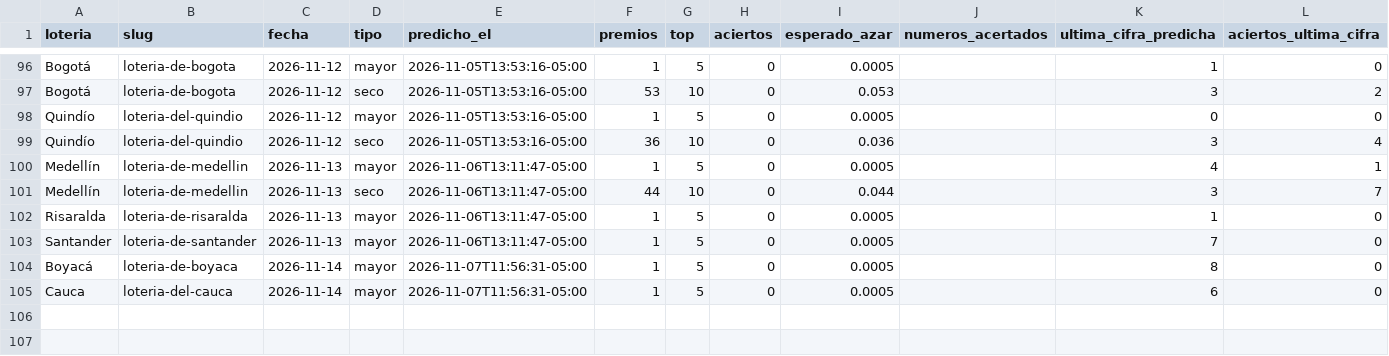
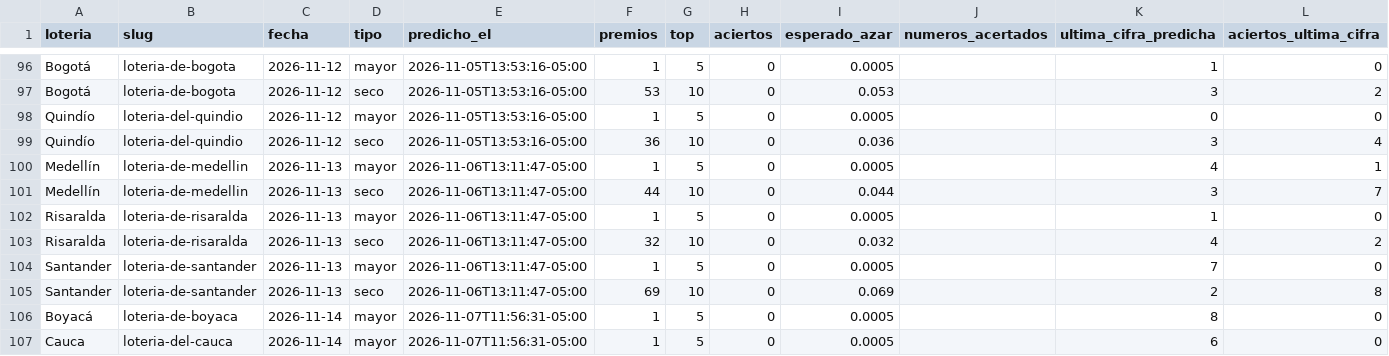
Before and after one commit to satoarsatoar-collab/atlas-loterias, a CSV file: state/registro_aciertos.csv, drawn as a sheet; only a part is shown, gaps mark what is left out; the diff names each change by its address in the sheet, - before the commit and + after, or states it on an @@ line.

```diff
--- a/state/registro_aciertos.csv
+++ b/state/registro_aciertos.csv
+row 103: Risaralda | loteria-de-risaralda | 2026-11-13 | seco | 2026-11-06T13:11:47-05:00 | 32 | 10 | 0 | 0.032 |  | 4 | 2
+row 105: Santander | loteria-de-santander | 2026-11-13 | seco | 2026-11-06T13:11:47-05:00 | 69 | 10 | 0 | 0.069 |  | 2 | 8
```
Also changed, not shown: state/registro_metodos.csv, 6 other files.
